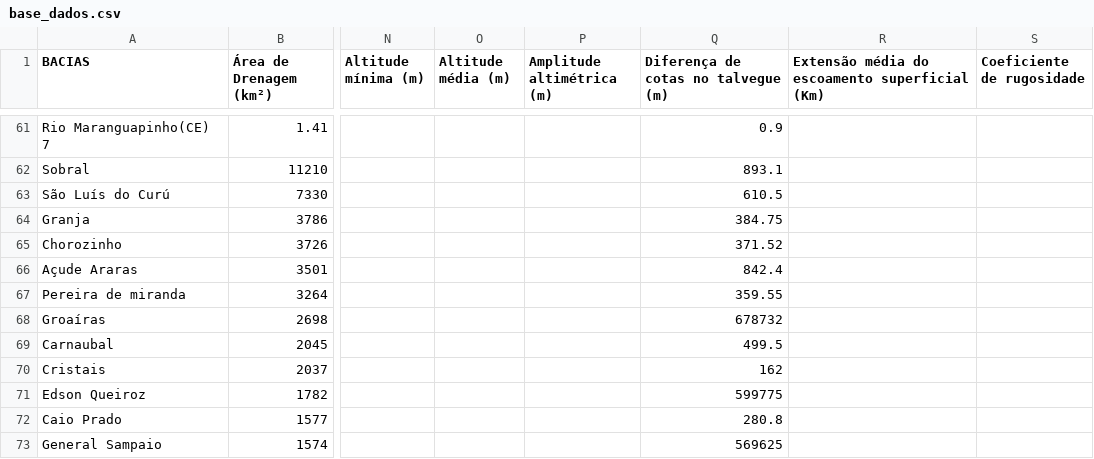
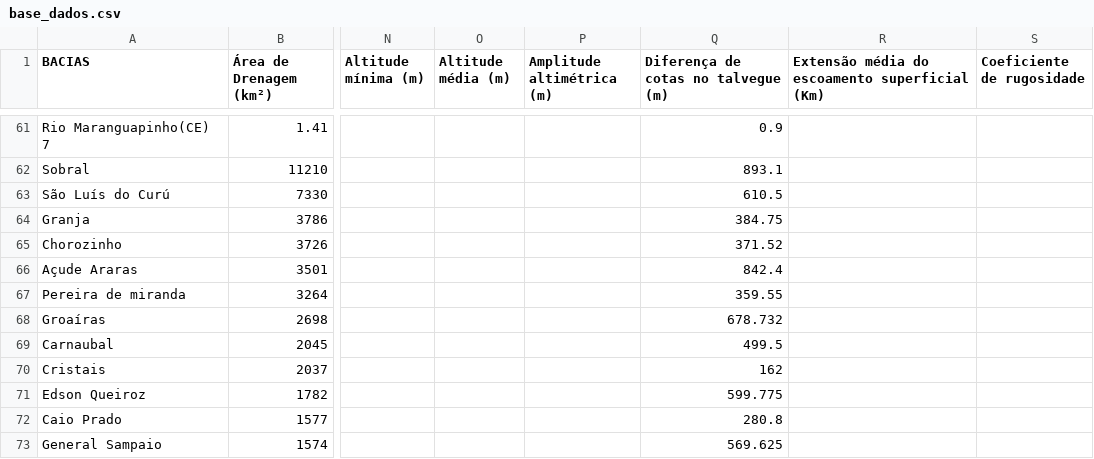
Before and after one commit to duartejr/analise_tc_hidro_posdeha, a CSV file: base_dados.csv, drawn as a sheet; only a part is shown, gaps mark what is left out; the diff covers the shown part only; the diff names each change by its address in the sheet, - before the commit and + after, or states it on an @@ line.

```diff
--- a/base_dados.csv
+++ b/base_dados.csv
-Q68: 678732
+Q68: 678.732
-Q71: 599775
+Q71: 599.775
-Q73: 569625
+Q73: 569.625
```
Also changed, not shown: 78 edited cells elsewhere in this file, tempo_concentracao.csv.
